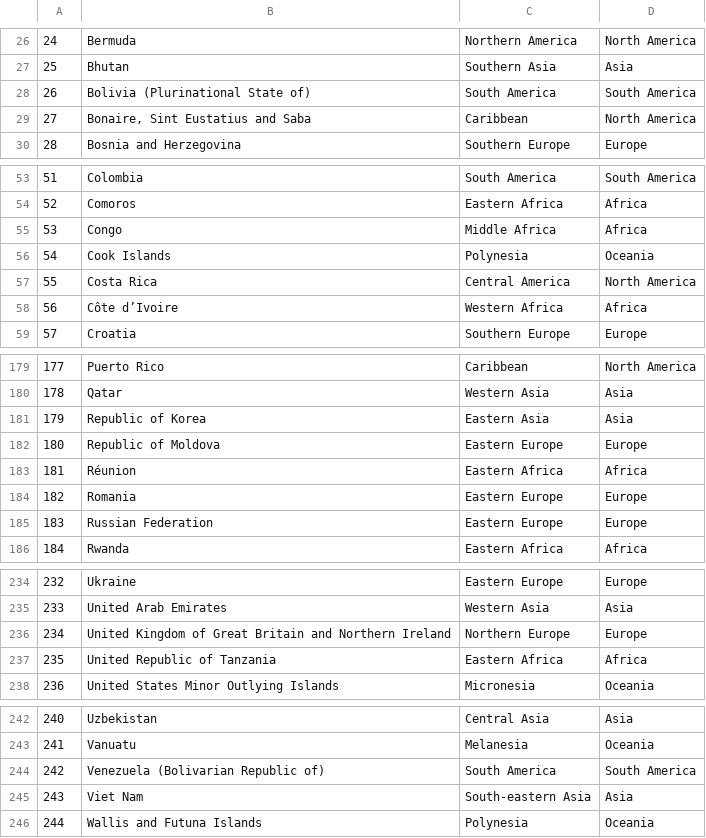
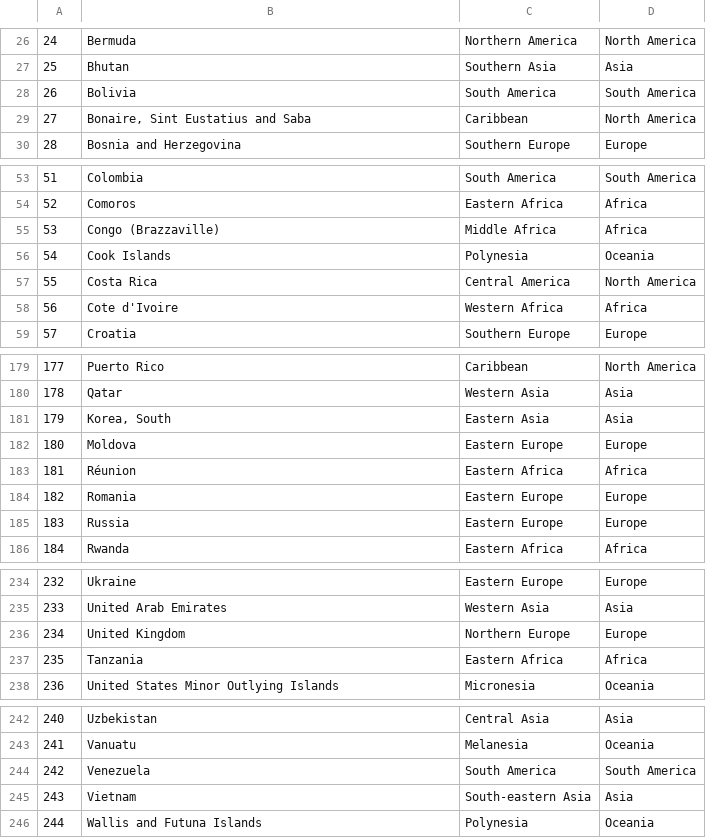
Before and after one commit to mainaminor/COVID-Dashboard, a CSV file: data/continents.csv, drawn as a sheet; only a part is shown, gaps mark what is left out; the diff covers the shown part only.

Commit message:
continents fix

```diff
--- a/data/continents.csv
+++ b/data/continents.csv
@@ -27,3 +27,3 @@
 25,Bhutan,Southern Asia,Asia
-26,Bolivia (Plurinational State of),South America,South America
+26,Bolivia,South America,South America
 27,"Bonaire, Sint Eustatius and Saba",Caribbean,North America
@@ -54,6 +54,6 @@
 52,Comoros,Eastern Africa,Africa
-53,Congo,Middle Africa,Africa
+53,Congo (Brazzaville),Middle Africa,Africa
 54,Cook Islands,Polynesia,Oceania
 55,Costa Rica,Central America,North America
-56,Côte d’Ivoire,Western Africa,Africa
+56,Cote d'Ivoire,Western Africa,Africa
 57,Croatia,Southern Europe,Europe
@@ -180,7 +180,7 @@
 178,Qatar,Western Asia,Asia
-179,Republic of Korea,Eastern Asia,Asia
-180,Republic of Moldova,Eastern Europe,Europe
+179,"Korea, South",Eastern Asia,Asia
+180,Moldova,Eastern Europe,Europe
 181,Réunion,Eastern Africa,Africa
 182,Romania,Eastern Europe,Europe
-183,Russian Federation,Eastern Europe,Europe
+183,Russia,Eastern Europe,Europe
 184,Rwanda,Eastern Africa,Africa
@@ -235,4 +235,4 @@
 233,United Arab Emirates,Western Asia,Asia
-234,United Kingdom of Great Britain and Northern Ireland,Northern Europe,Europe
-235,United Republic of Tanzania,Eastern Africa,Africa
+234,United Kingdom,Northern Europe,Europe
+235,Tanzania,Eastern Africa,Africa
 236,United States Minor Outlying Islands,Micronesia,Oceania
@@ -243,4 +243,4 @@
 241,Vanuatu,Melanesia,Oceania
-242,Venezuela (Bolivarian Republic of),South America,South America
-243,Viet Nam,South-eastern Asia,Asia
+242,Venezuela,South America,South America
+243,Vietnam,South-eastern Asia,Asia
 244,Wallis and Futuna Islands,Polynesia,Oceania
```
Also changed, not shown: 6 edited cells elsewhere in this file.
